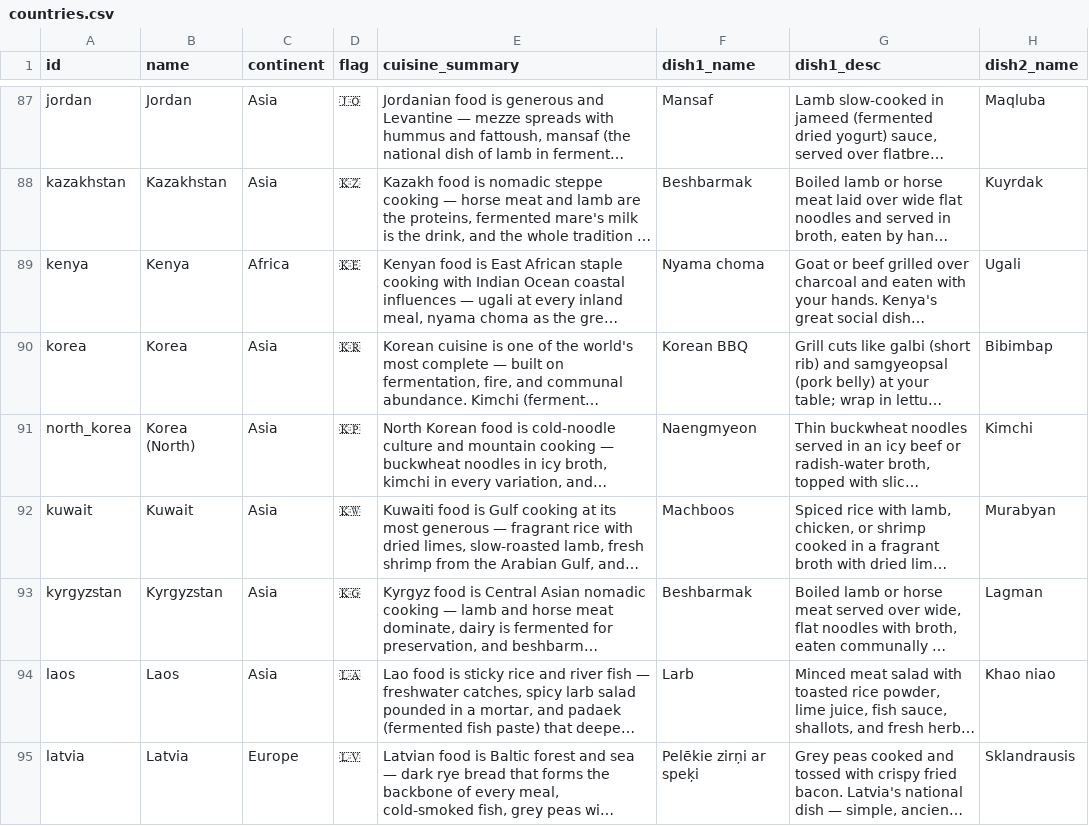
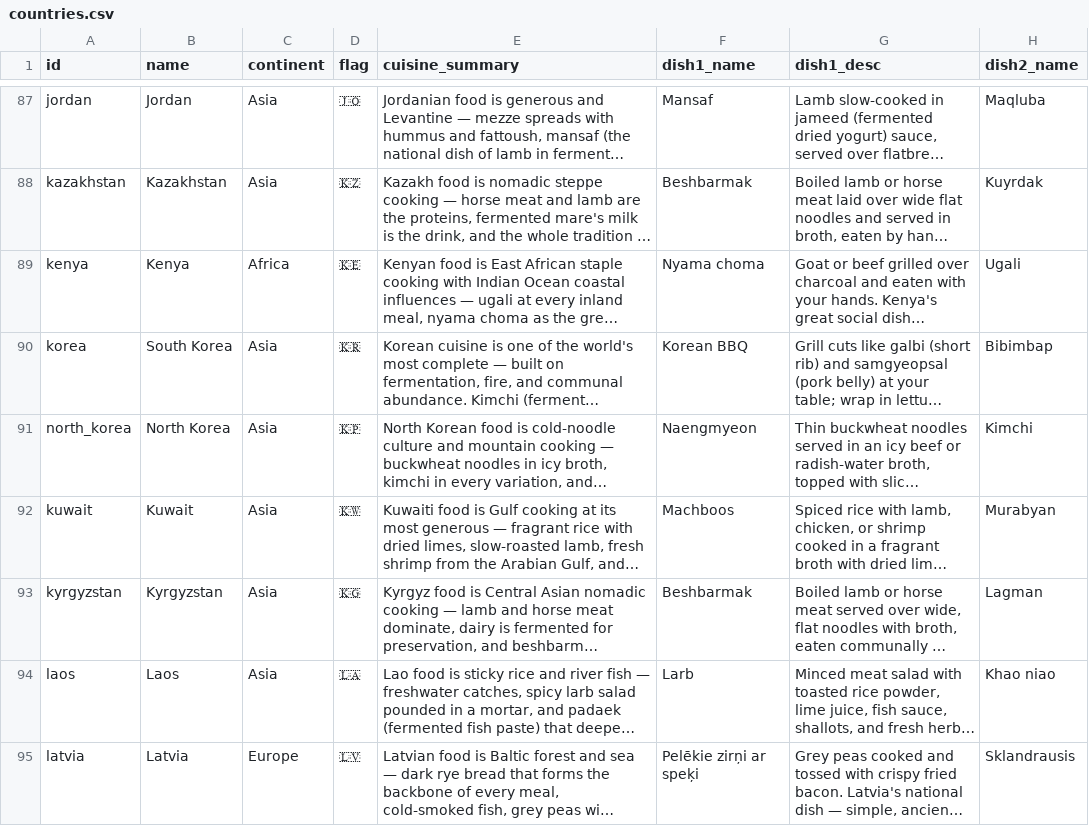
Before and after one commit to suman-hazra/tastemapsf, a CSV file: data/countries.csv, drawn as a sheet; only a part is shown, gaps mark what is left out; long unchanged cells end in …; the diff names each change by its address in the sheet, - before the commit and + after, or states it on an @@ line.

```diff
--- a/data/countries.csv
+++ b/data/countries.csv
-B90 (name): Korea
+B90 (name): South Korea
-B91 (name): Korea (North)
+B91 (name): North Korea
```
Also changed, not shown: data/countries2.csv, 1 other file.
